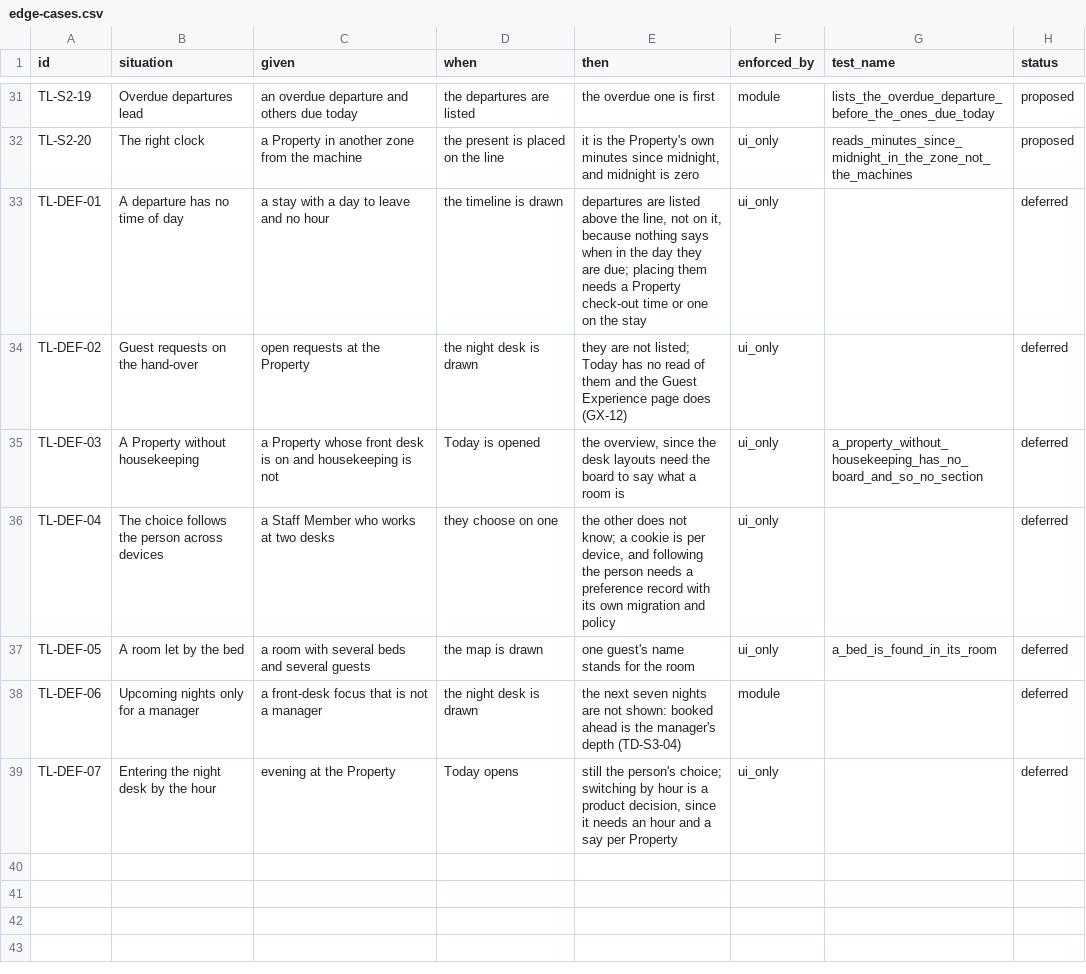
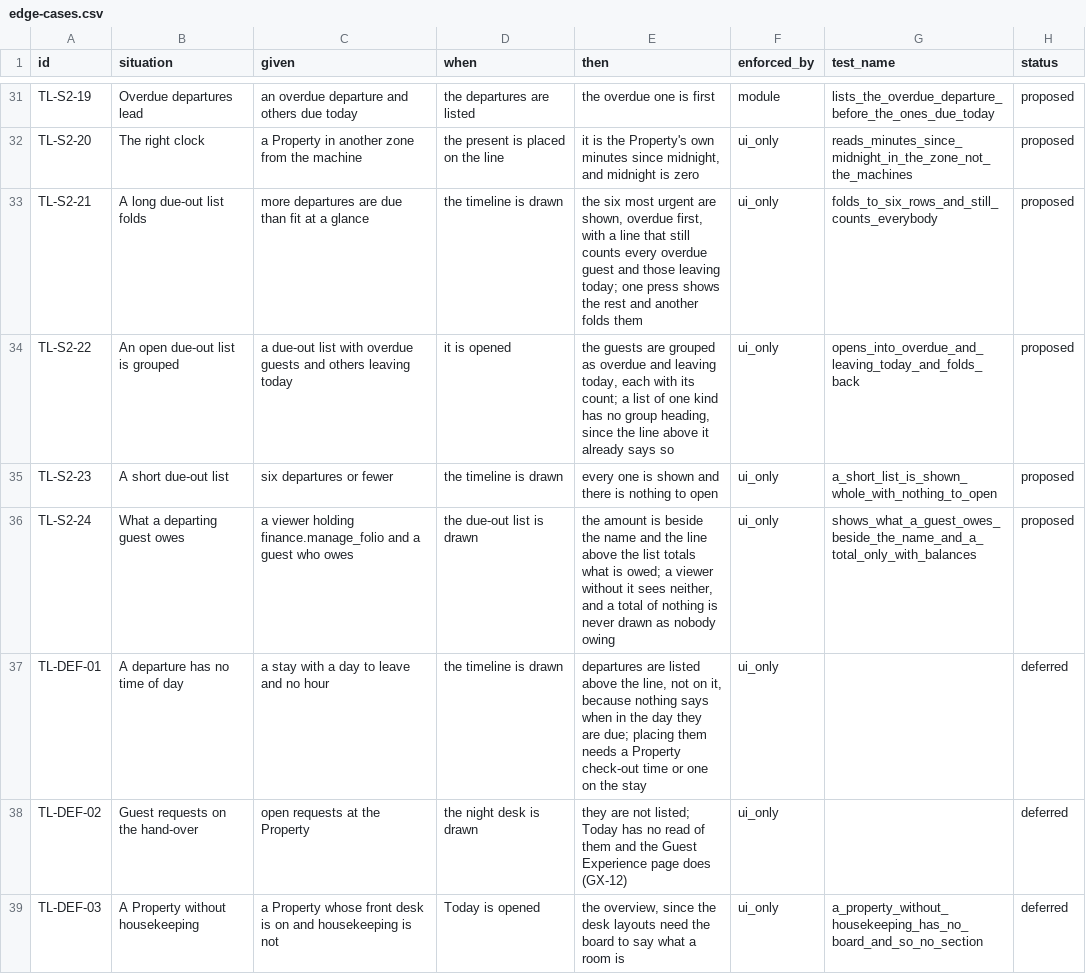
Before and after one commit to prizic/ranza, a CSV file: docs/features/today-layouts/edge-cases.csv, drawn as a sheet; only a part is shown, gaps mark what is left out; the shorter side is filled out with more unchanged rows; the diff names each change by its address in the sheet, - before the commit and + after, or states it on an @@ line.

Commit message:
feat(today): due out is rows that fold to the six most urgent and open into overdue and leaving today
A day with a dozen guests past their day to leave drew a card and a full-width button each and pushed the timeline off the screen. Rows carry the amount owed beside the name, the line above counts every guest and what is owed, and each row follows the width it is given so a phone keeps the whole name.

```diff
--- a/docs/features/today-layouts/edge-cases.csv
+++ b/docs/features/today-layouts/edge-cases.csv
+row 33: TL-S2-21 | A long due-out list folds | more departures are due than fit at a glance | the timeline is drawn | the six most urgent are shown, overdue first, with a line that still counts every overdue guest and those leaving today; one press shows the rest and another folds them | ui_only | folds_to_six_rows_and_still_counts_everybody | proposed
+row 34: TL-S2-22 | An open due-out list is grouped | a due-out list with overdue guests and others leaving today | it is opened | the guests are grouped as overdue and leaving today, each with its count; a list of one kind has no group heading, since the line above it already says so | ui_only | opens_into_overdue_and_leaving_today_and_folds_back | proposed
+row 35: TL-S2-23 | A short due-out list | six departures or fewer | the timeline is drawn | every one is shown and there is nothing to open | ui_only | a_short_list_is_shown_whole_with_nothing_to_open | proposed
+row 36: TL-S2-24 | What a departing guest owes | a viewer holding finance.manage_folio and a guest who owes | the due-out list is drawn | the amount is beside the name and the line above the list totals what is owed; a viewer without it sees neither, and a total of nothing is never drawn as nobody owing | ui_only | shows_what_a_guest_owes_beside_the_name_and_a_total_only_with_balances | proposed
```
Also changed, not shown: 4 other files.
